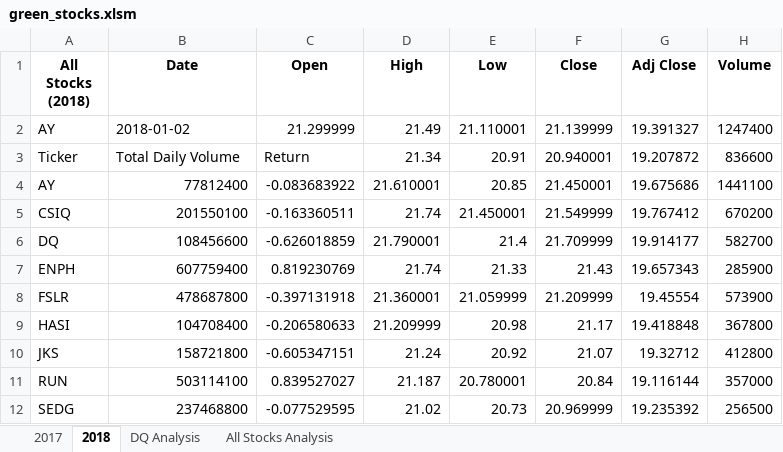
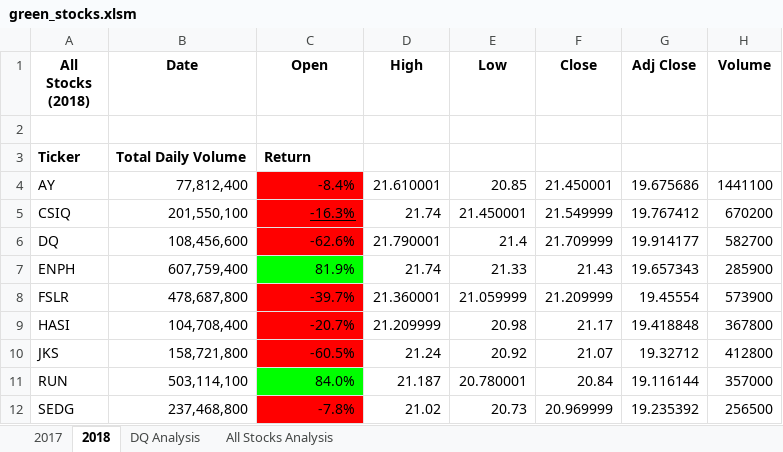
Before and after one commit to Yuri1710/stocks-analysis, an Excel workbook: green_stocks.xlsm, sheet 2018, drawn as a sheet; only a part is shown; values as stored, in another font and other column widths than the file's, no borders; the diff covers the shown part only; the diff names each change by its address in the sheet, - before the commit and + after, or states it on an @@ line.

Commit message:
Add files via upload

```diff
--- a/green_stocks.xlsm (sheet 2018)
+++ b/green_stocks.xlsm (sheet 2018)
-row 2: AY | 2018-01-02 | 21.299999 | 21.49 | 21.110001 | 21.139999 | 19.391327 | 1247400
+row 2: (empty)
-A3:C3 bold: off
+A3:C3 bold: on
-D3 (High): 21.34
+D3 (High): (empty)
-E3 (Low): 20.91
+E3 (Low): (empty)
-F3 (Close): 20.940001
+F3 (Close): (empty)
-G3 (Adj Close): 19.207872
+G3 (Adj Close): (empty)
-H3 (Volume): 836600
+H3 (Volume): (empty)
-B4 (Date): 77812400
+B4 (Date): 77,812,400
-C4 (Open): -0.083683922
+C4 (Open): -8.4%
-C4:C6 fill: none
+C4:C6 fill: #FF0000
-B5 (Date): 201550100
+B5 (Date): 201,550,100
-C5 (Open): -0.163360511
+C5 (Open): -16.3%
-C5 underline: off
+C5 underline: on
-B6 (Date): 108456600
+B6 (Date): 108,456,600
-C6 (Open): -0.626018859
+C6 (Open): -62.6%
-B7 (Date): 607759400
+B7 (Date): 607,759,400
-C7 (Open): 0.819230769
+C7 (Open): 81.9%
-C7 fill: none
+C7 fill: #00FF00
-B8 (Date): 478687800
+B8 (Date): 478,687,800
-C8 (Open): -0.397131918
+C8 (Open): -39.7%
-C8:C10 fill: none
+C8:C10 fill: #FF0000
-B9 (Date): 104708400
+B9 (Date): 104,708,400
-C9 (Open): -0.206580633
+C9 (Open): -20.7%
-B10 (Date): 158721800
+B10 (Date): 158,721,800
-C10 (Open): -0.605347151
+C10 (Open): -60.5%
-B11 (Date): 503114100
+B11 (Date): 503,114,100
-C11 (Open): 0.839527027
+C11 (Open): 84.0%
-C11 fill: none
+C11 fill: #00FF00
-B12 (Date): 237468800
+B12 (Date): 237,468,800
-C12 (Open): -0.077529595
+C12 (Open): -7.8%
-C12 fill: none
+C12 fill: #FF0000
```
Also changed, not shown: 6 edited cells and cell formats elsewhere in this sheet, sheet All Stocks Analysis.
